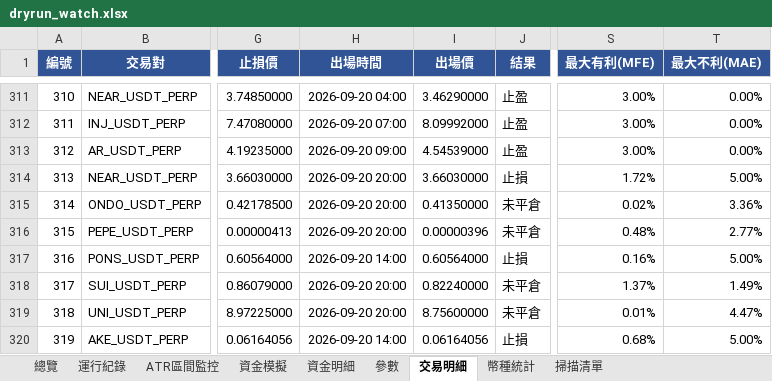
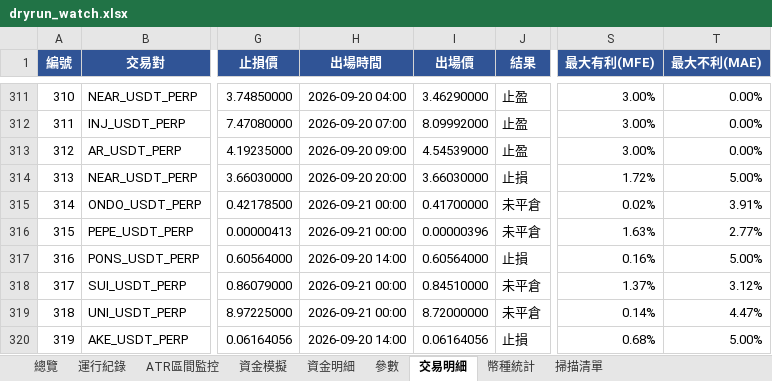
Before and after one commit to timzen43210/Crypto_Trader, an Excel workbook: output/dryrun_watch.xlsx, sheet 交易明細, drawn as a sheet; only a part is shown, gaps mark what is left out; values as stored, in another font and other column widths than the file's, no borders; conditional formats not drawn; the diff covers the shown part only; the diff names each change by its address in the sheet, - before the commit and + after, or states it on an @@ line.

```diff
--- a/output/dryrun_watch.xlsx (sheet 交易明細)
+++ b/output/dryrun_watch.xlsx (sheet 交易明細)
-H315:H316 (出場時間): 2026-09-20 20:00
+H315:H316 (出場時間): 2026-09-21 00:00
-I315 (出場價): 0.41350000
+I315 (出場價): 0.41700000
-T315 (最大不利(MAE)): 3.36%
+T315 (最大不利(MAE)): 3.91%
-S316 (最大有利(MFE)): 0.48%
+S316 (最大有利(MFE)): 1.63%
-H318:H319 (出場時間): 2026-09-20 20:00
+H318:H319 (出場時間): 2026-09-21 00:00
-I318 (出場價): 0.82240000
+I318 (出場價): 0.84510000
-T318 (最大不利(MAE)): 1.49%
+T318 (最大不利(MAE)): 3.12%
-I319 (出場價): 8.75600000
+I319 (出場價): 8.72000000
-S319 (最大有利(MFE)): 0.01%
+S319 (最大有利(MFE)): 0.14%
```
Also changed, not shown: 5 added rows and 15 edited cells elsewhere in this sheet, sheet 幣種統計, sheet 資金明細, sheet 總覽, sheet 資金模擬, sheet 運行紀錄, sheet ATR區間監控, 2 more sheets, charts or pictures, output/dryrun_rev.xlsx, output/dryrun_rev_wide.xlsx, 3 other files.
